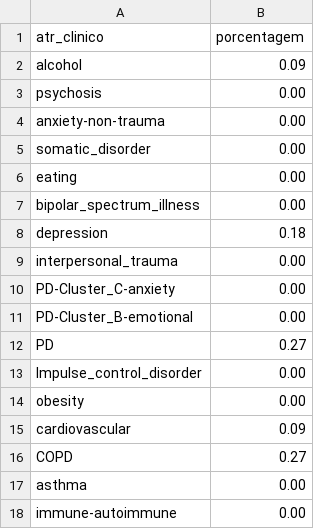
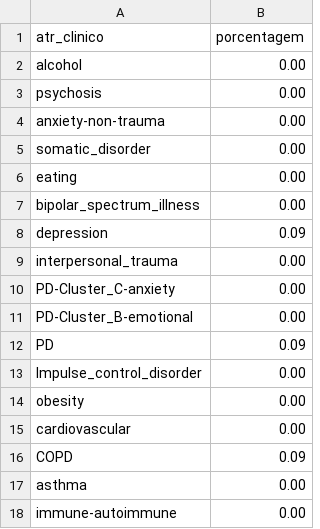
Before and after one commit to NatanGarcias/data-visualization-challenge, a CSV file: Web/data/families/Familia_1.csv, drawn as a sheet.

```diff
--- a/Web/data/families/Familia_1.csv
+++ b/Web/data/families/Familia_1.csv
@@ -1,3 +1,3 @@
 atr_clinico,porcentagem
-alcohol,0.09
+alcohol,0.00
 psychosis,0.00
@@ -7,3 +7,3 @@ eating,0.00
 bipolar_spectrum_illness,0.00
-depression,0.18
+depression,0.09
 interpersonal_trauma,0.00
@@ -11,7 +11,7 @@ PD-Cluster_C-anxiety,0.00
 PD-Cluster_B-emotional,0.00
-PD,0.27
+PD,0.09
 Impulse_control_disorder,0.00
 obesity,0.00
-cardiovascular,0.09
-COPD,0.27
+cardiovascular,0.00
+COPD,0.09
 asthma,0.00
```
Also changed, not shown: Web/data/families/Familia_2.csv, Web/data/families/Familia_3.csv, 6 other files.
